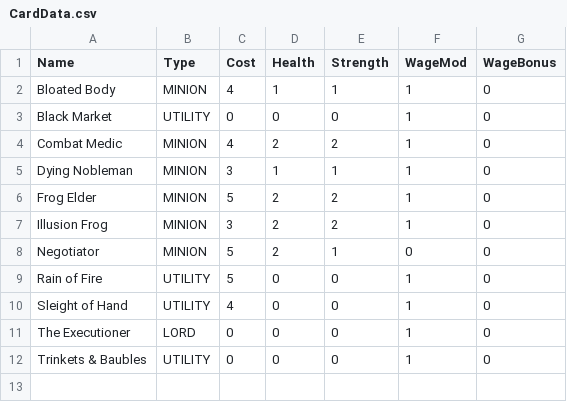
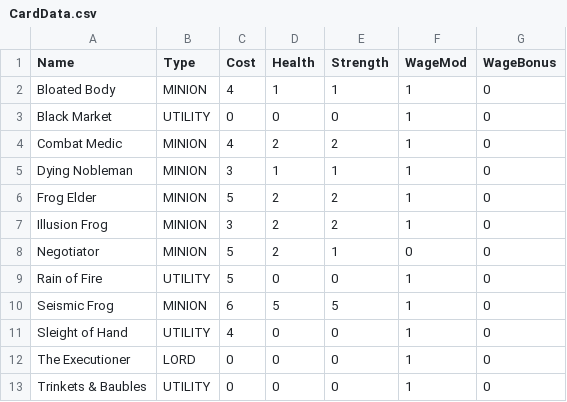
Before and after one commit to OhCrepe/CardGame, a CSV file: Server/Server/CardData.csv, drawn as a sheet; the diff names each change by its address in the sheet, - before the commit and + after, or states it on an @@ line.

Commit message:
Added the Seismic Frog card

```diff
--- a/Server/Server/CardData.csv
+++ b/Server/Server/CardData.csv
+row 10: Seismic Frog | MINION | 6 | 5 | 5 | 1 | 0
```
Also changed, not shown: 11 other files.
